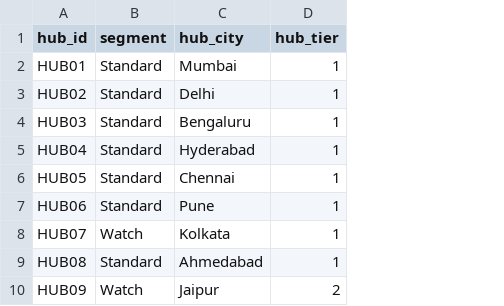
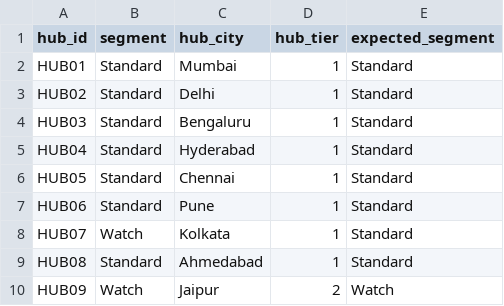
Before and after one commit to gauravm-masai/last-mile-delay-intelligence-pipeline, a CSV file: outputs/hub_segments.csv, drawn as a sheet; only a part is shown; the diff names each change by its address in the sheet, - before the commit and + after, or states it on an @@ line.

```diff
--- a/outputs/hub_segments.csv
+++ b/outputs/hub_segments.csv
+column E (expected_segment), rows 2-10: Standard | Standard | Standard | Standard | Standard | Standard | Standard | Standard | Watch
```
Also changed, not shown: outputs/hub_profile.csv, 5 other files.
